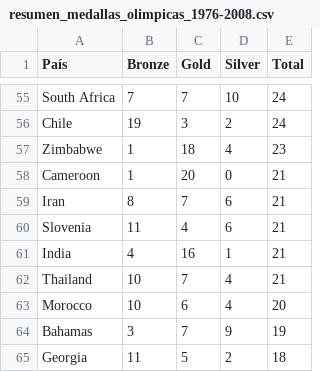
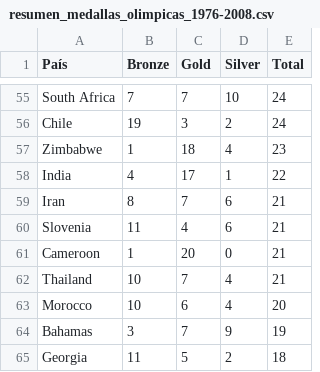
Before and after one commit to Prado500/repoSemestre, a CSV file: MachineLearning/resumen_medallas_olimpicas_1976-2008.csv, drawn as a sheet; only a part is shown, gaps mark what is left out.

```diff
--- a/MachineLearning/resumen_medallas_olimpicas_1976-2008.csv
+++ b/MachineLearning/resumen_medallas_olimpicas_1976-2008.csv
@@ -57,6 +57,6 @@ Chile,19,3,2,24
 Zimbabwe,1,18,4,23
-Cameroon,1,20,0,21
+India,4,17,1,22
 Iran,8,7,6,21
 Slovenia,11,4,6,21
-India,4,16,1,21
+Cameroon,1,20,0,21
 Thailand,10,7,4,21
```
Also changed, not shown: 4 other files.
